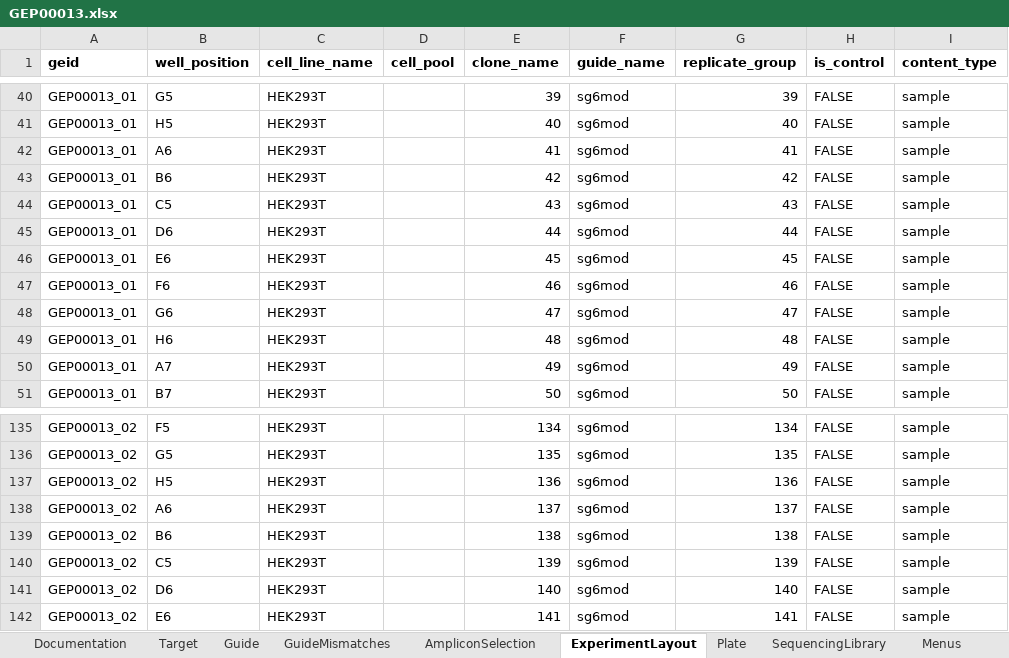
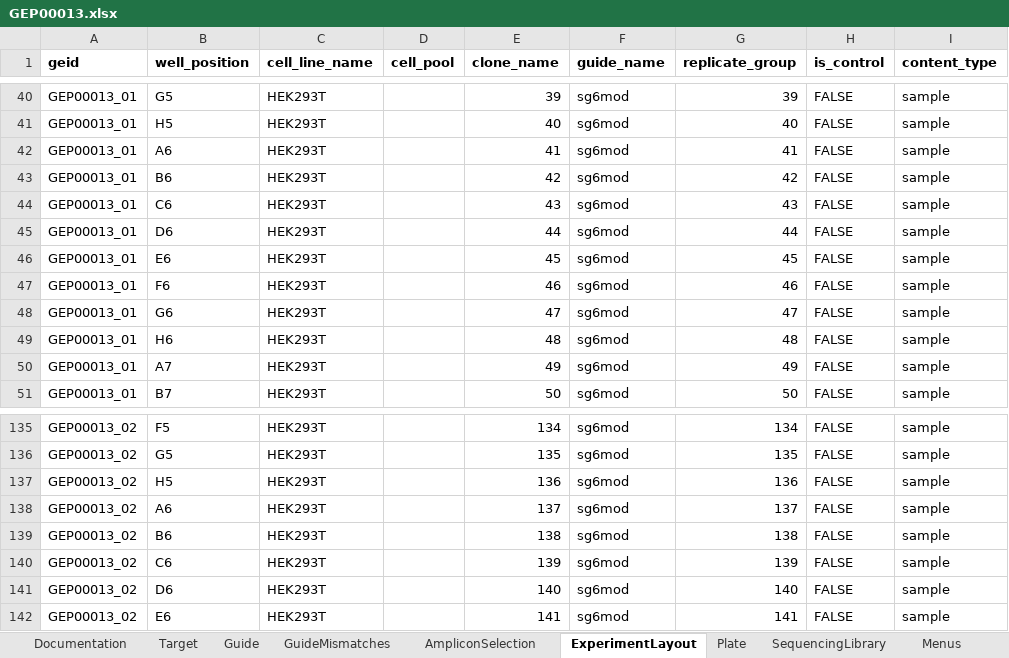
Before and after one commit to alanwilter/GenEditID, an Excel workbook: data/GEP00013/GEP00013.xlsx, sheet ExperimentLayout, drawn as a sheet; only a part is shown, gaps mark what is left out; values as stored, in another font and other column widths than the file's, no borders; the diff names each change by its address in the sheet, - before the commit and + after, or states it on an @@ line.

Commit message:
upload amplicon and growth data for project GEP00013; fix code for loading project from script and for plotting growth

```diff
--- a/data/GEP00013/GEP00013.xlsx (sheet ExperimentLayout)
+++ b/data/GEP00013/GEP00013.xlsx (sheet ExperimentLayout)
-B44 (well_position): C5
+B44 (well_position): C6
-B140 (well_position): C5
+B140 (well_position): C6
```
Also changed, not shown: 10 other files.
